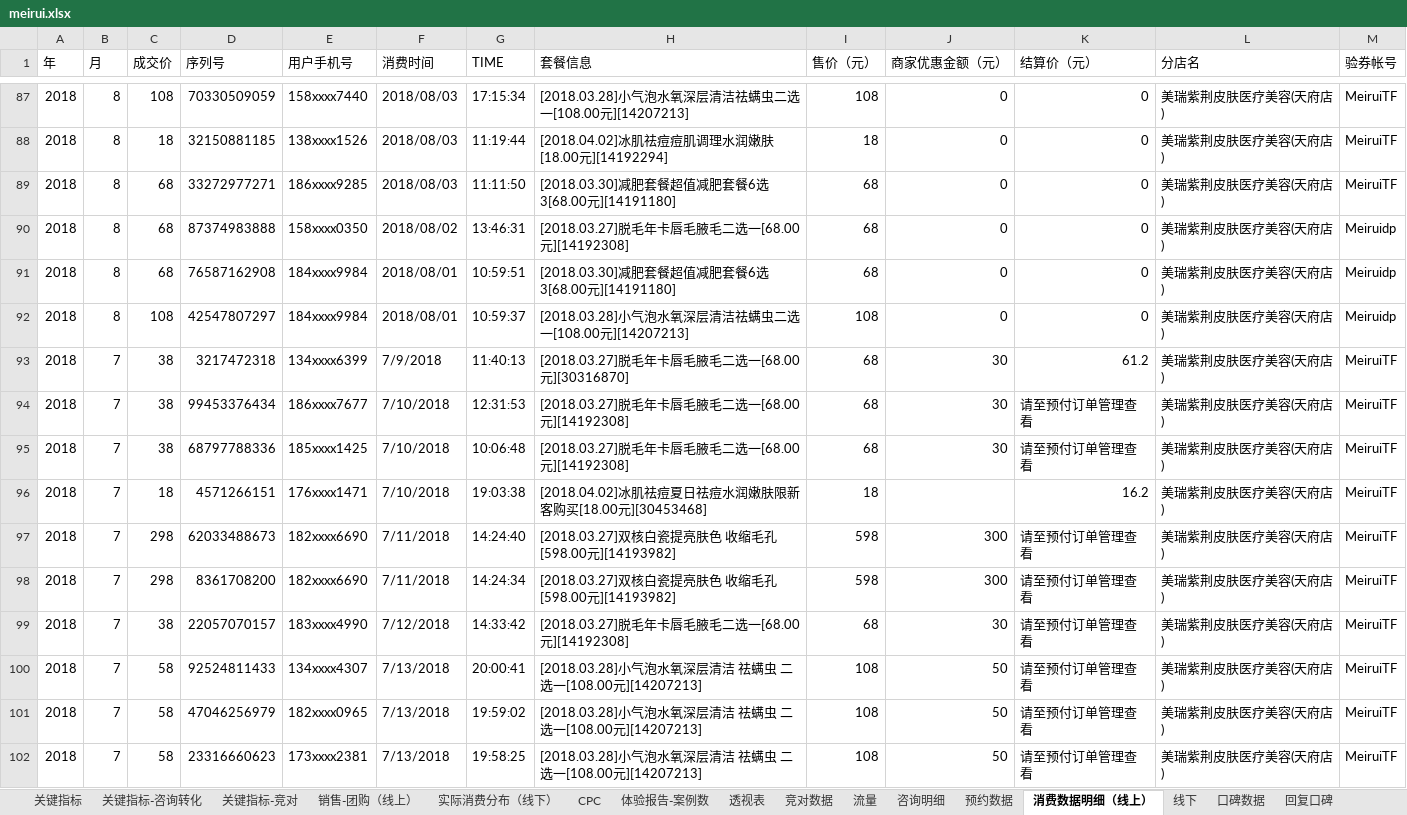
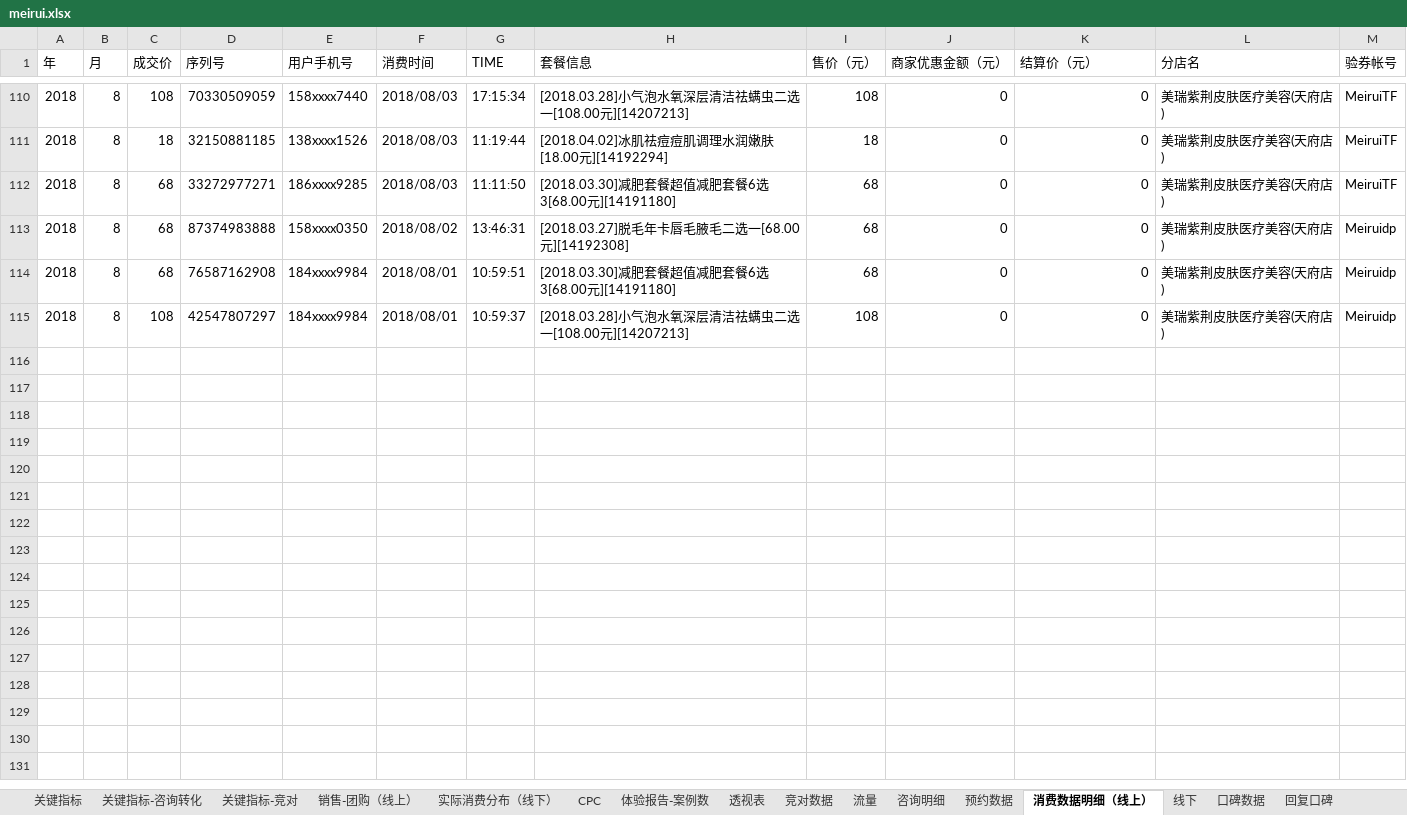
Before and after one commit to lonehand/DPspider, an Excel workbook: Report/meirui.xlsx, sheet 消费数据明细（线上）, drawn as a sheet; only a part is shown, gaps mark what is left out; values as stored, in another font and other column widths than the file's, no cell formats; conditional formats not drawn; removed rows and columns are numbered as before the commit, all else as after; the diff covers the shown part only; the diff names each change by its address in the sheet, - before the commit and + after, or states it on an @@ line.

```diff
--- a/Report/meirui.xlsx (sheet 消费数据明细（线上）)
+++ b/Report/meirui.xlsx (sheet 消费数据明细（线上）)
-row 93: 2018 | 7 | 38 | 3217472318 | 134xxxx6399 | 7/9/2018 | 11:40:13 | [2018.03.27]脱毛年卡唇毛腋毛二选一[68.00元][30316870] | 68 | 30 | 61.2 | 美瑞紫荆皮肤医疗美容(天府店) | MeiruiTF
-row 94: 2018 | 7 | 38 | 99453376434 | 186xxxx7677 | 7/10/2018 | 12:31:53 | [2018.03.27]脱毛年卡唇毛腋毛二选一[68.00元][14192308] | 68 | 30 | 请至预付订单管理查看 | 美瑞紫荆皮肤医疗美容(天府店) | MeiruiTF
-row 95: 2018 | 7 | 38 | 68797788336 | 185xxxx1425 | 7/10/2018 | 10:06:48 | [2018.03.27]脱毛年卡唇毛腋毛二选一[68.00元][14192308] | 68 | 30 | 请至预付订单管理查看 | 美瑞紫荆皮肤医疗美容(天府店) | MeiruiTF
-row 96: 2018 | 7 | 18 | 4571266151 | 176xxxx1471 | 7/10/2018 | 19:03:38 | [2018.04.02]冰肌祛痘夏日祛痘水润嫩肤限新客购买[18.00元][30453468] | 18 |  | 16.2 | 美瑞紫荆皮肤医疗美容(天府店) | MeiruiTF
-row 97: 2018 | 7 | 298 | 62033488673 | 182xxxx6690 | 7/11/2018 | 14:24:40 | [2018.03.27]双核白瓷提亮肤色 收缩毛孔[598.00元][14193982] | 598 | 300 | 请至预付订单管理查看 | 美瑞紫荆皮肤医疗美容(天府店) | MeiruiTF
-row 98: 2018 | 7 | 298 | 8361708200 | 182xxxx6690 | 7/11/2018 | 14:24:34 | [2018.03.27]双核白瓷提亮肤色 收缩毛孔[598.00元][14193982] | 598 | 300 | 请至预付订单管理查看 | 美瑞紫荆皮肤医疗美容(天府店) | MeiruiTF
-row 99: 2018 | 7 | 38 | 22057070157 | 183xxxx4990 | 7/12/2018 | 14:33:42 | [2018.03.27]脱毛年卡唇毛腋毛二选一[68.00元][14192308] | 68 | 30 | 请至预付订单管理查看 | 美瑞紫荆皮肤医疗美容(天府店) | MeiruiTF
-row 100: 2018 | 7 | 58 | 92524811433 | 134xxxx4307 | 7/13/2018 | 20:00:41 | [2018.03.28]小气泡水氧深层清洁 祛螨虫 二选一[108.00元][14207213] | 108 | 50 | 请至预付订单管理查看 | 美瑞紫荆皮肤医疗美容(天府店) | MeiruiTF
-row 101: 2018 | 7 | 58 | 47046256979 | 182xxxx0965 | 7/13/2018 | 19:59:02 | [2018.03.28]小气泡水氧深层清洁 祛螨虫 二选一[108.00元][14207213] | 108 | 50 | 请至预付订单管理查看 | 美瑞紫荆皮肤医疗美容(天府店) | MeiruiTF
-row 102: 2018 | 7 | 58 | 23316660623 | 173xxxx2381 | 7/13/2018 | 19:58:25 | [2018.03.28]小气泡水氧深层清洁 祛螨虫 二选一[108.00元][14207213] | 108 | 50 | 请至预付订单管理查看 | 美瑞紫荆皮肤医疗美容(天府店) | MeiruiTF
```
Also changed, not shown: 23 added rows, 18 removed rows and 4 moved rows elsewhere in this sheet, sheet 咨询明细, sheet 预约数据, sheet 流量, sheet 口碑数据, sheet 回复口碑, cell formats, formulas that keep their value, charts or pictures, 5 other files.
